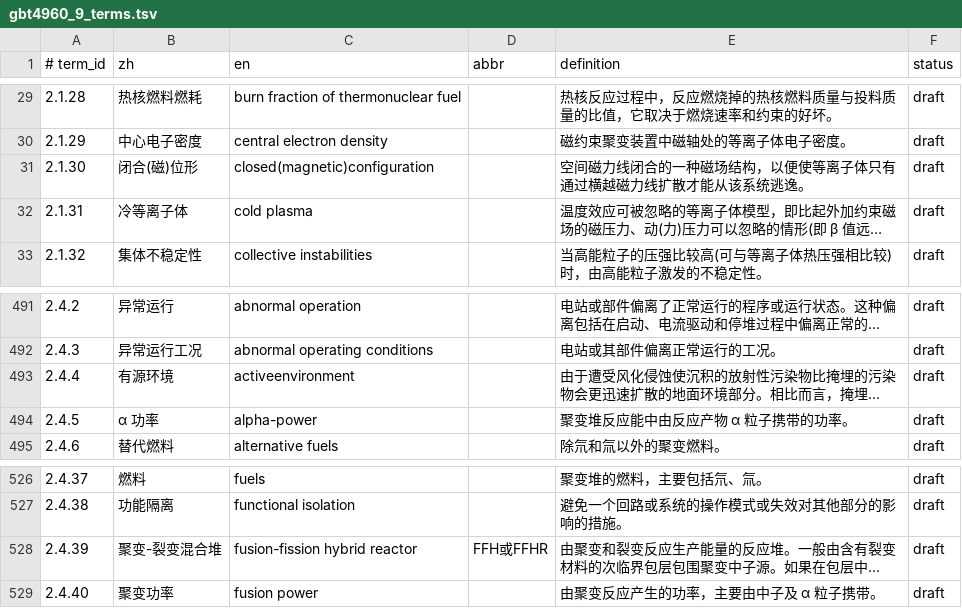
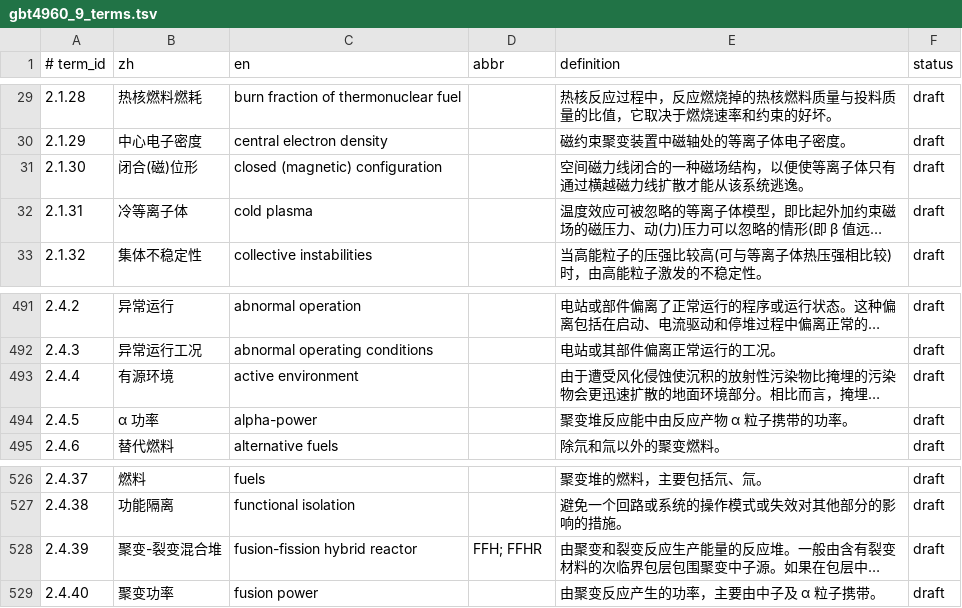
Before and after one commit to zxkjack123/fusion-terms, a TSV file: artifacts/terminology_sources/gbt4960_9_terms.tsv, drawn as a sheet; only a part is shown, gaps mark what is left out; long unchanged cells end in …; the diff names each change by its address in the sheet, - before the commit and + after, or states it on an @@ line.

Commit message:
fix: correct 2 remaining GB/T OCR errors
- "active"environment → "active" environment (term 2.4.4, missing space)
- FFH或FFHR → FFH; FFHR (term 2.4.39, Chinese 或 in abbreviation)

Updated extraction script _OCR_CORRECTIONS and registry files.

```diff
--- a/artifacts/terminology_sources/gbt4960_9_terms.tsv
+++ b/artifacts/terminology_sources/gbt4960_9_terms.tsv
-C31 (en): closed(magnetic)configuration
+C31 (en): closed (magnetic) configuration
-C493 (en): activeenvironment
+C493 (en): active environment
-D528 (abbr): FFH或FFHR
+D528 (abbr): FFH; FFHR
```
Also changed, not shown: terms/registry/aliases.tsv, terms/registry/concepts.tsv, 1 other file.
